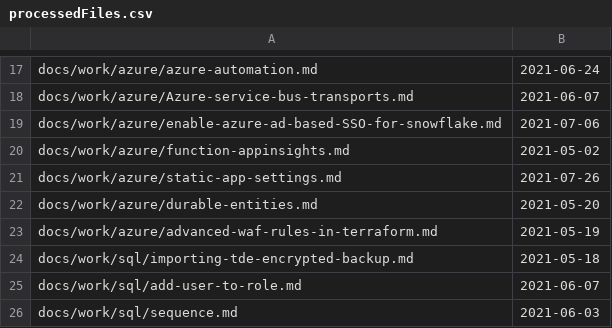
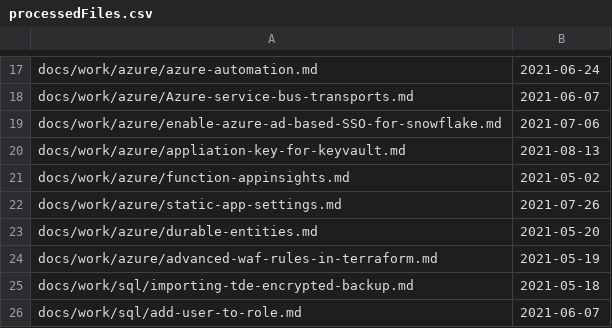
Before and after one commit to stimms/Blog, a CSV file: processedFiles.csv, drawn as a sheet; only a part is shown, gaps mark what is left out; the shorter side is filled out with more unchanged rows; the diff names each change by its address in the sheet, - before the commit and + after, or states it on an @@ line.

```diff
--- a/processedFiles.csv
+++ b/processedFiles.csv
+row 20: docs/work/azure/appliation-key-for-keyvault.md | 2021-08-13
```
Also changed, not shown: 2 other files.
